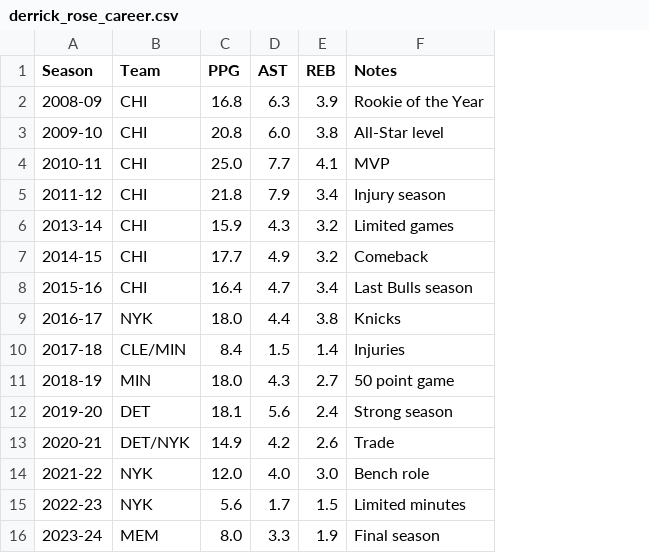
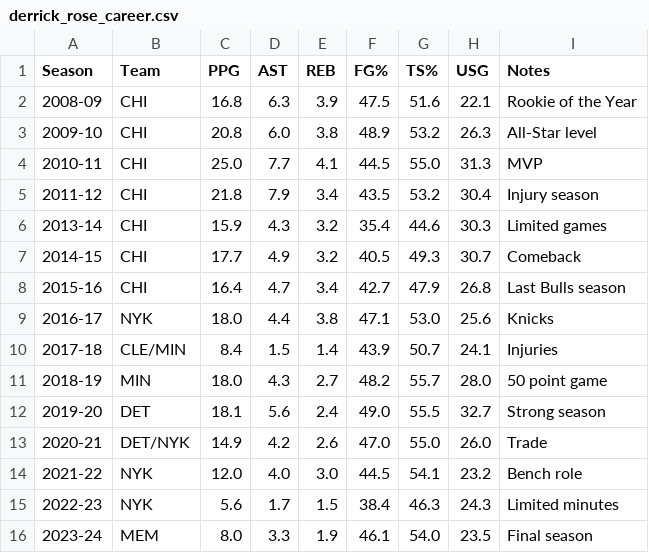
Before and after one commit to cristianllerena41-byte/derrick-rose-analytics, a CSV file: derrick_rose_career.csv, drawn as a sheet; the diff names each change by its address in the sheet, - before the commit and + after, or states it on an @@ line.

Commit message:
Update derrick_rose_career.csv

```diff
--- a/derrick_rose_career.csv
+++ b/derrick_rose_career.csv
+column F (FG%), rows 2-16: 47.5 | 48.9 | 44.5 | 43.5 | 35.4 | 40.5 | 42.7 | 47.1 | 43.9 | 48.2 | 49.0 | 47.0 | 44.5 | 38.4 | 46.1
+column G (TS%), rows 2-16: 51.6 | 53.2 | 55.0 | 53.2 | 44.6 | 49.3 | 47.9 | 53.0 | 50.7 | 55.7 | 55.5 | 55.0 | 54.1 | 46.3 | 54.0
+column H (USG), rows 2-16: 22.1 | 26.3 | 31.3 | 30.4 | 30.3 | 30.7 | 26.8 | 25.6 | 24.1 | 28.0 | 32.7 | 26.0 | 23.2 | 24.3 | 23.5
```
